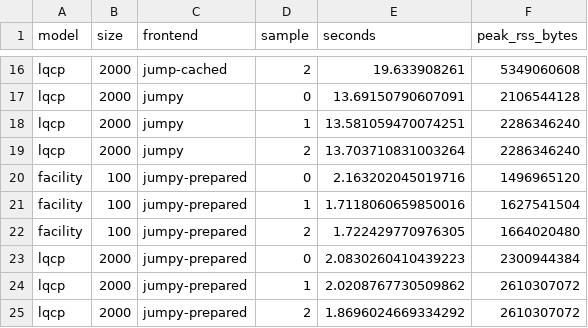
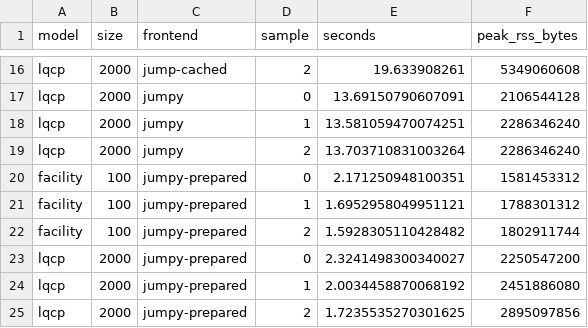
Before and after one commit to blegat/GenOpt.jl, a CSV file: benchmark/results/2026-10-31/complete-models.csv, drawn as a sheet; only a part is shown, gaps mark what is left out.

Commit message:
Record results from the rebuilt JuMPy benchmark library

```diff
--- a/benchmark/results/2026-10-31/complete-models.csv
+++ b/benchmark/results/2026-10-31/complete-models.csv
@@ -19,7 +19,7 @@ lqcp,2000,jumpy,1,13.581059470074251,2286346240
 lqcp,2000,jumpy,2,13.703710831003264,2286346240
-facility,100,jumpy-prepared,0,2.163202045019716,1496965120
-facility,100,jumpy-prepared,1,1.7118060659850016,1627541504
-facility,100,jumpy-prepared,2,1.722429770976305,1664020480
-lqcp,2000,jumpy-prepared,0,2.0830260410439223,2300944384
-lqcp,2000,jumpy-prepared,1,2.0208767730509862,2610307072
-lqcp,2000,jumpy-prepared,2,1.8696024669334292,2610307072
+facility,100,jumpy-prepared,0,2.171250948100351,1581453312
+facility,100,jumpy-prepared,1,1.6952958049951121,1788301312
+facility,100,jumpy-prepared,2,1.5928305110428482,1802911744
+lqcp,2000,jumpy-prepared,0,2.3241498300340027,2250547200
+lqcp,2000,jumpy-prepared,1,2.0034458870068192,2451886080
+lqcp,2000,jumpy-prepared,2,1.7235535270301625,2895097856
```
Also changed, not shown: 2 other files.
